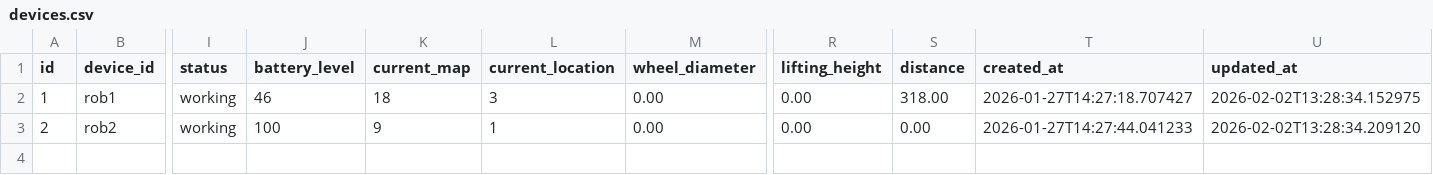
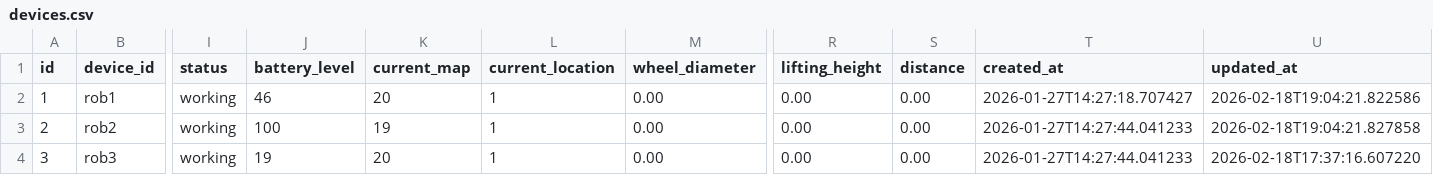
Before and after one commit to prajwal11082000-maker/FM_latest, a CSV file: data/devices.csv, drawn as a sheet; only a part is shown, gaps mark what is left out; rows hold the shown columns only; the diff names each change by its address in the sheet, - before the commit and + after, or states it on an @@ line.

```diff
--- a/data/devices.csv
+++ b/data/devices.csv
-K2 (current_map): 18
+K2 (current_map): 20
-L2 (current_location): 3
+L2 (current_location): 1
-S2 (distance): 318.00
+S2 (distance): 0.00
-U2 (updated_at): 2026-02-02T13:28:34.152975
+U2 (updated_at): 2026-02-18T19:04:21.822586
-K3 (current_map): 9
+K3 (current_map): 19
-U3 (updated_at): 2026-02-02T13:28:34.209120
+U3 (updated_at): 2026-02-18T19:04:21.827858
+row 4: 3 | rob3 | working | 19 | 20 | 1 | 0.00 | 0.00 | 0.00 | 2026-01-27T14:27:44.041233 | 2026-02-18T17:37:16.607220
```
Also changed, not shown: data/maps.csv, data/stops.csv, 31 other files.
